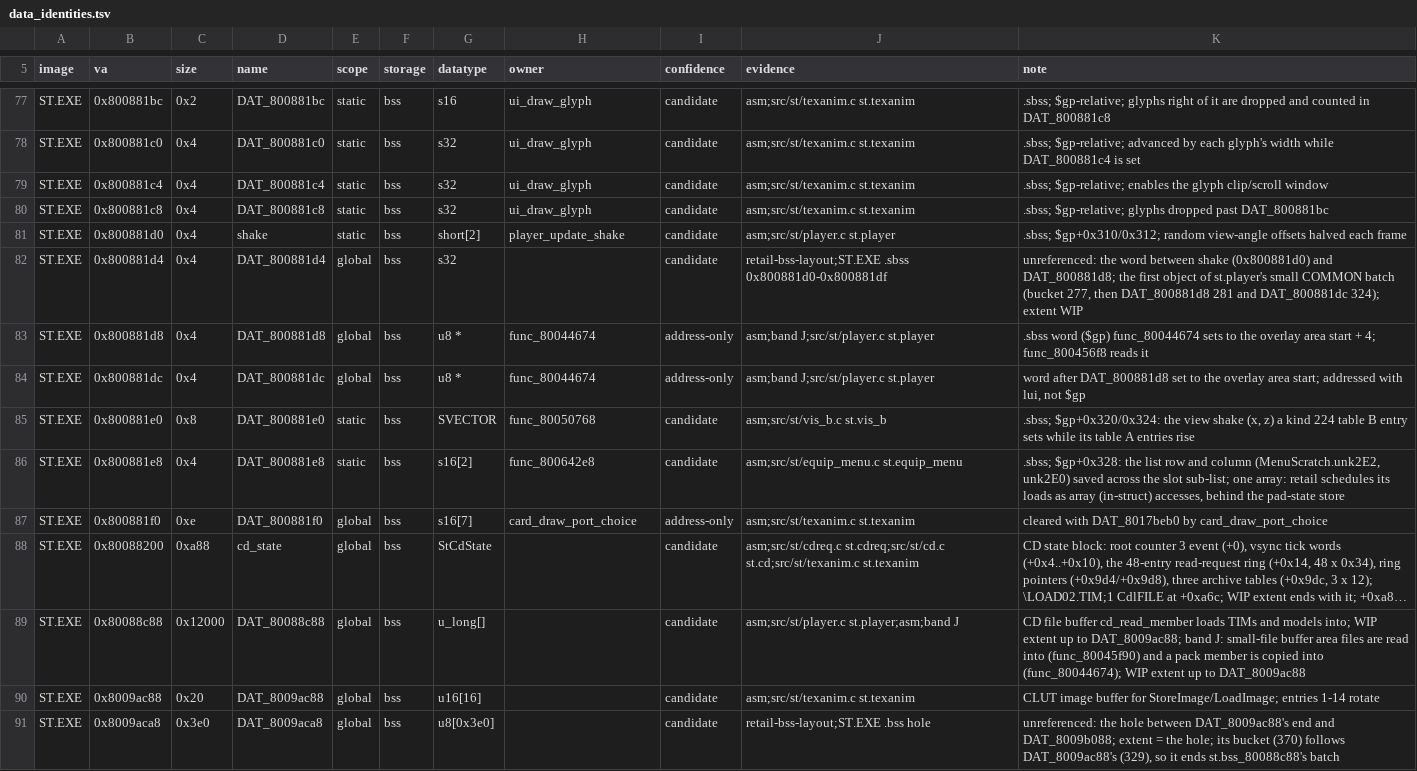
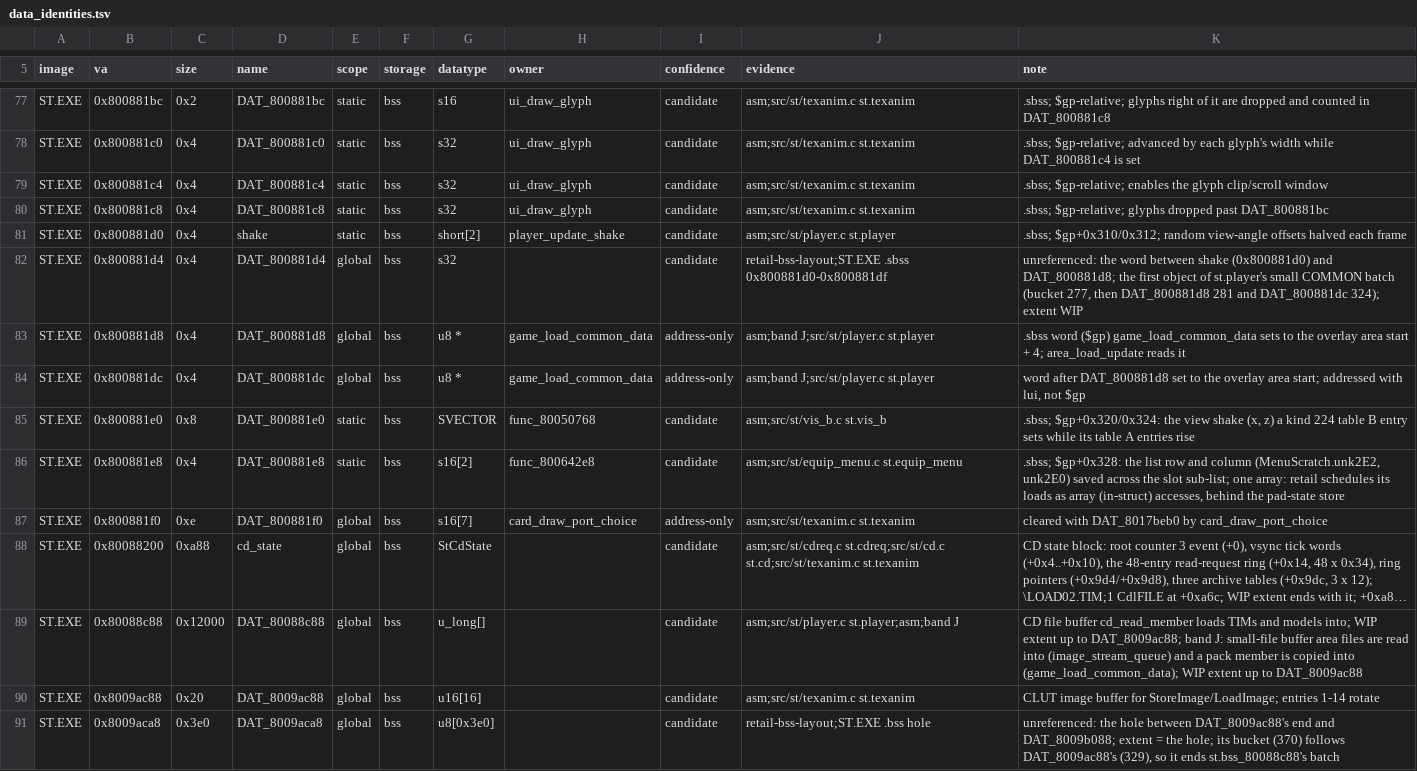
Before and after one commit to Voicedrew11/shadow-tower-decomp, a TSV file: config/retail/data_identities.tsv, drawn as a sheet; only a part is shown, gaps mark what is left out; long unchanged cells end in …; the diff covers the shown part only; the diff names each change by its address in the sheet, - before the commit and + after, or states it on an @@ line.

```diff
--- a/config/retail/data_identities.tsv
+++ b/config/retail/data_identities.tsv
-H83:H84 (owner): func_80044674
+H83:H84 (owner): game_load_common_data
-K83 (note): …word ($gp) func_80044674 sets to the overlay area start + 4; func_800456f8 reads it
+K83 (note): …word ($gp) game_load_common_data sets to the overlay area start + 4; area_load_update reads it
-K89 (note): …read into (func_80045f90) and a pack member is copied into (func_80044674); WIP extent…
+K89 (note): …read into (image_stream_queue) and a pack member is copied into (game_load_common_data); WIP extent…
```
Also changed, not shown: 22 edited cells elsewhere in this file, config/retail/data.tsv, config/retail/indirect_pointers.tsv, 56 other files.
